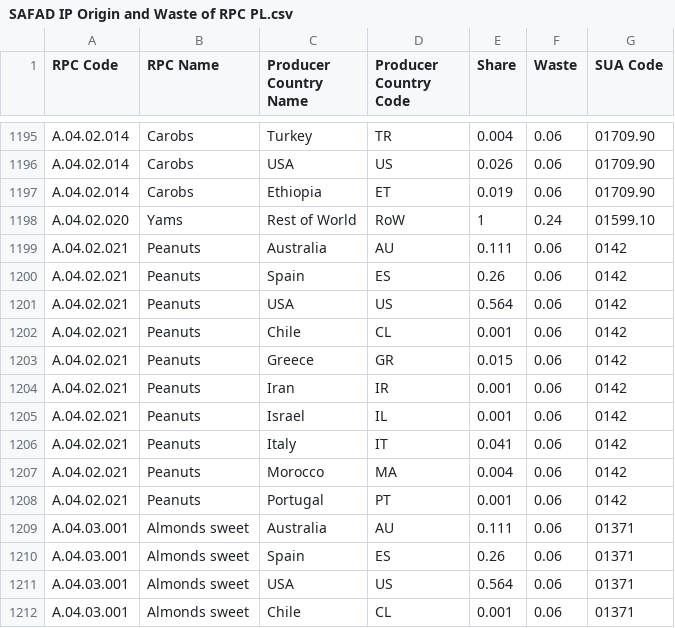
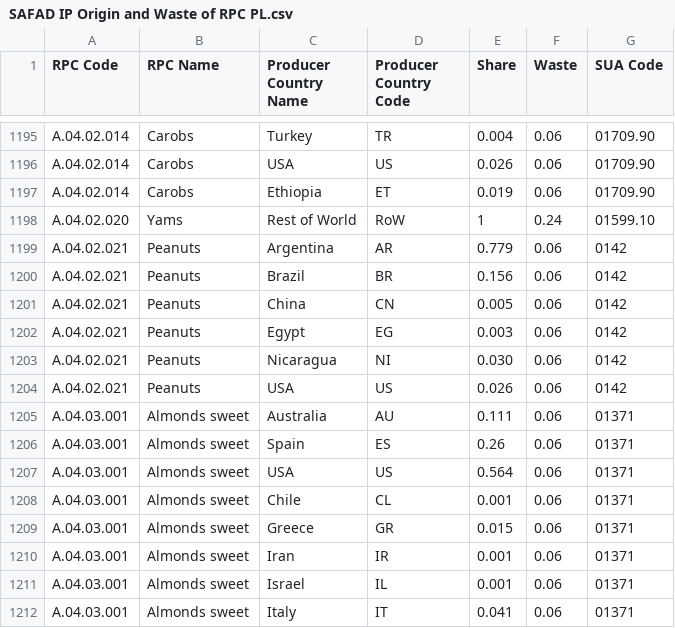
Before and after one commit to SLU-foodsystems/safad, a CSV file: src/default-input-files/SAFAD IP Origin and Waste of RPC/SAFAD IP Origin and Waste of RPC PL.csv, drawn as a sheet; only a part is shown, gaps mark what is left out; the shorter side is filled out with more unchanged rows.

```diff
--- a/src/default-input-files/SAFAD IP Origin and Waste of RPC/SAFAD IP Origin and Waste of RPC PL.csv
+++ b/src/default-input-files/SAFAD IP Origin and Waste of RPC/SAFAD IP Origin and Waste of RPC PL.csv
@@ -1198,12 +1198,8 @@ A.04.02.014,Carobs,Ethiopia,ET,0.019,0.06,01709.90
 A.04.02.020,Yams,Rest of World,RoW,1,0.24,01599.10
-A.04.02.021,Peanuts,Australia,AU,0.111,0.06,0142
-A.04.02.021,Peanuts,Spain,ES,0.26,0.06,0142
-A.04.02.021,Peanuts,USA,US,0.564,0.06,0142
-A.04.02.021,Peanuts,Chile,CL,0.001,0.06,0142
-A.04.02.021,Peanuts,Greece,GR,0.015,0.06,0142
-A.04.02.021,Peanuts,Iran,IR,0.001,0.06,0142
-A.04.02.021,Peanuts,Israel,IL,0.001,0.06,0142
-A.04.02.021,Peanuts,Italy,IT,0.041,0.06,0142
-A.04.02.021,Peanuts,Morocco,MA,0.004,0.06,0142
-A.04.02.021,Peanuts,Portugal,PT,0.001,0.06,0142
+A.04.02.021,Peanuts,Argentina,AR,0.779,0.06,0142
+A.04.02.021,Peanuts,Brazil,BR,0.156,0.06,0142
+A.04.02.021,Peanuts,China,CN,0.005,0.06,0142
+A.04.02.021,Peanuts,Egypt,EG,0.003,0.06,0142
+A.04.02.021,Peanuts,Nicaragua,NI,0.030,0.06,0142
+A.04.02.021,Peanuts,USA,US,0.026,0.06,0142
 A.04.03.001,Almonds sweet,Australia,AU,0.111,0.06,01371
```
Also changed, not shown: src/default-input-files/SAFAD IP Origin and Waste of RPC/SAFAD IP Origin and Waste of RPC DE.csv, src/default-input-files/SAFAD IP Origin and Waste of RPC/SAFAD IP Origin and Waste of RPC FR.csv, 6 other files.
